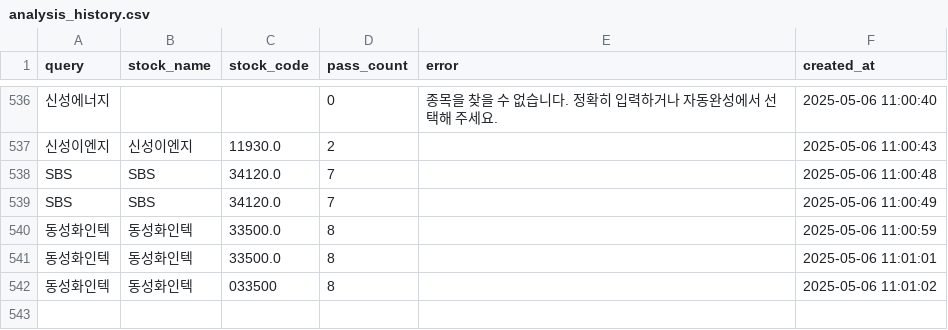
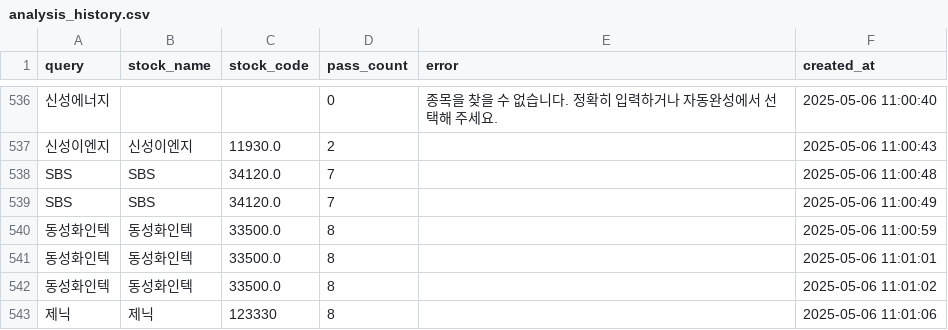
Before and after one commit to MinHoBinE/minhobin, a CSV file: data/analysis_history.csv, drawn as a sheet; only a part is shown, gaps mark what is left out.

Commit message:
Add analysis history: 제닉

```diff
--- a/data/analysis_history.csv
+++ b/data/analysis_history.csv
@@ -541,2 +541,3 @@ SBS,SBS,34120.0,7,,2025-05-06 11:00:49
 동성화인텍,동성화인텍,33500.0,8,,2025-05-06 11:01:01
-동성화인텍,동성화인텍,033500,8,,2025-05-06 11:01:02
+동성화인텍,동성화인텍,33500.0,8,,2025-05-06 11:01:02
+제닉,제닉,123330,8,,2025-05-06 11:01:06
```
